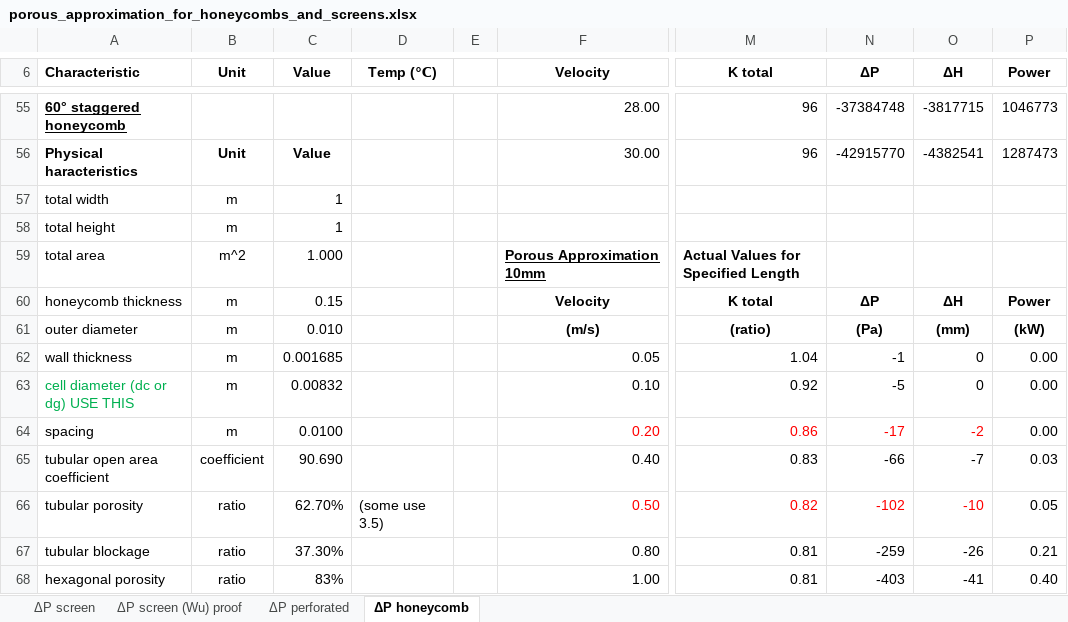
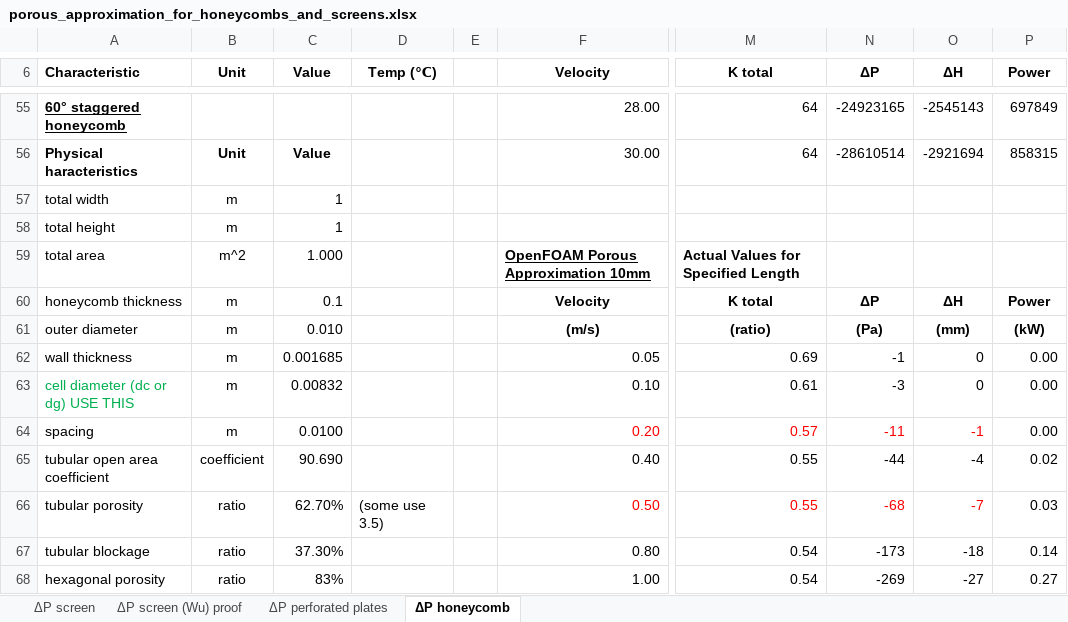
Before and after one commit to hohenhau/FoamCommander, an Excel workbook: etc/porous_approximation_for_honeycombs_and_screens.xlsx, sheet ΔP honeycomb, drawn as a sheet; only a part is shown, gaps mark what is left out; values as stored, in another font and other column widths than the file's, no borders; charts and pictures and conditional formats not drawn; the diff covers the shown part only; the diff names each change by its address in the sheet, - before the commit and + after, or states it on an @@ line.

```diff
--- a/etc/porous_approximation_for_honeycombs_and_screens.xlsx (sheet ΔP honeycomb)
+++ b/etc/porous_approximation_for_honeycombs_and_screens.xlsx (sheet ΔP honeycomb)
-sheet tab: ΔP perforated
+sheet tab: ΔP perforated plates
-M55:M56 (K total): 96
+M55:M56 (K total): 64
-N55 (ΔP): -37384748
+N55 (ΔP): -24923165
-O55 (ΔH): -3817715
+O55 (ΔH): -2545143
-P55 (Power): 1046773
+P55 (Power): 697849
-N56 (ΔP): -42915770
+N56 (ΔP): -28610514
-O56 (ΔH): -4382541
+O56 (ΔH): -2921694
-P56 (Power): 1287473
+P56 (Power): 858315
-F59 (Velocity): Porous Approximation 10mm
+F59 (Velocity): OpenFOAM Porous Approximation 10mm
-C60 (Value): 0.15
+C60 (Value): 0.1
-M62 (K total): 1.04
+M62 (K total): 0.69
-M63 (K total): 0.92
+M63 (K total): 0.61
-N63 (ΔP): -5
+N63 (ΔP): -3
-M64 (K total): 0.86
+M64 (K total): 0.57
-N64 (ΔP): -17
+N64 (ΔP): -11
-O64 (ΔH): -2
+O64 (ΔH): -1
-M65 (K total): 0.83
+M65 (K total): 0.55
-N65 (ΔP): -66
+N65 (ΔP): -44
-O65 (ΔH): -7
+O65 (ΔH): -4
-P65 (Power): 0.03
+P65 (Power): 0.02
-M66 (K total): 0.82
+M66 (K total): 0.55
-N66 (ΔP): -102
+N66 (ΔP): -68
-O66 (ΔH): -10
+O66 (ΔH): -7
-P66 (Power): 0.05
+P66 (Power): 0.03
-M67:M68 (K total): 0.81
+M67:M68 (K total): 0.54
-N67 (ΔP): -259
+N67 (ΔP): -173
-O67 (ΔH): -26
+O67 (ΔH): -18
-P67 (Power): 0.21
+P67 (Power): 0.14
-N68 (ΔP): -403
+N68 (ΔP): -269
-O68 (ΔH): -41
+O68 (ΔH): -27
-P68 (Power): 0.40
+P68 (Power): 0.27
```
Also changed, not shown: 1 added row, 1 removed row and 419 edited cells elsewhere in this sheet, sheet ΔP screen, sheet ΔP screen (Wu) proof, sheet ΔP perforated plates, charts or pictures.
